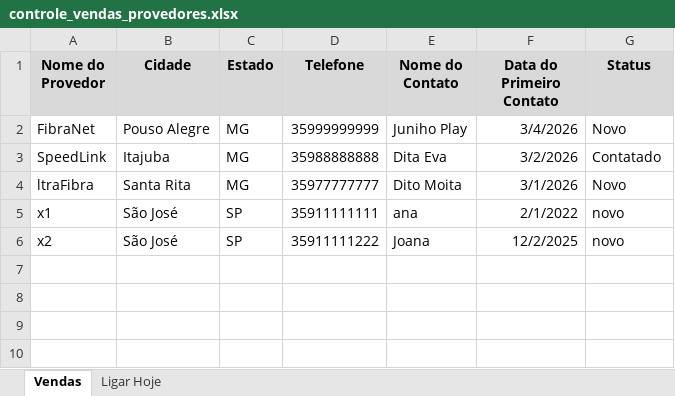
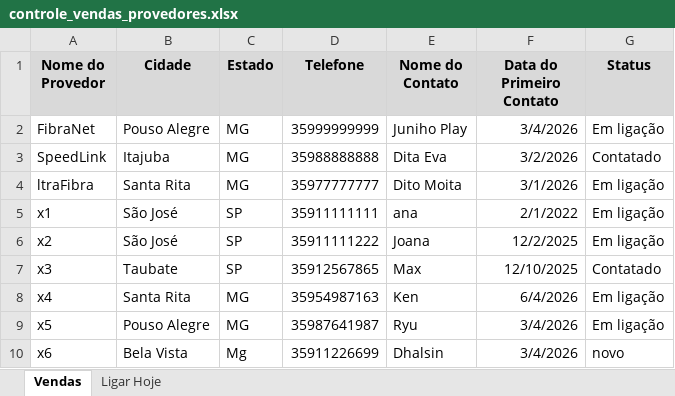
Before and after one commit to eduardomarini16/plan_venda_auto, an Excel workbook: controle_vendas_provedores.xlsx, sheet Vendas, drawn as a sheet; values as stored, in another font and other column widths than the file's, no borders; the diff names each change by its address in the sheet, - before the commit and + after, or states it on an @@ line.

```diff
--- a/controle_vendas_provedores.xlsx (sheet Vendas)
+++ b/controle_vendas_provedores.xlsx (sheet Vendas)
-G2 (Status): Novo
+G2 (Status): Em ligação
-G4 (Status): Novo
+G4 (Status): Em ligação
-G5:G6 (Status): novo
+G5:G6 (Status): Em ligação
+row 7: x3 | Taubate | SP | 35912567865 | Max | 12/10/2025 | Contatado
+row 8: x4 | Santa Rita | MG | 35954987163 | Ken | 6/4/2026 | Em ligação
+row 9: x5 | Pouso Alegre | MG | 35987641987 | Ryu | 3/4/2026 | Em ligação
+row 10: x6 | Bela Vista | Mg | 35911226699 | Dhalsin | 3/4/2026 | novo
```
Also changed, not shown: sheet Ligar Hoje, 4 other files.
